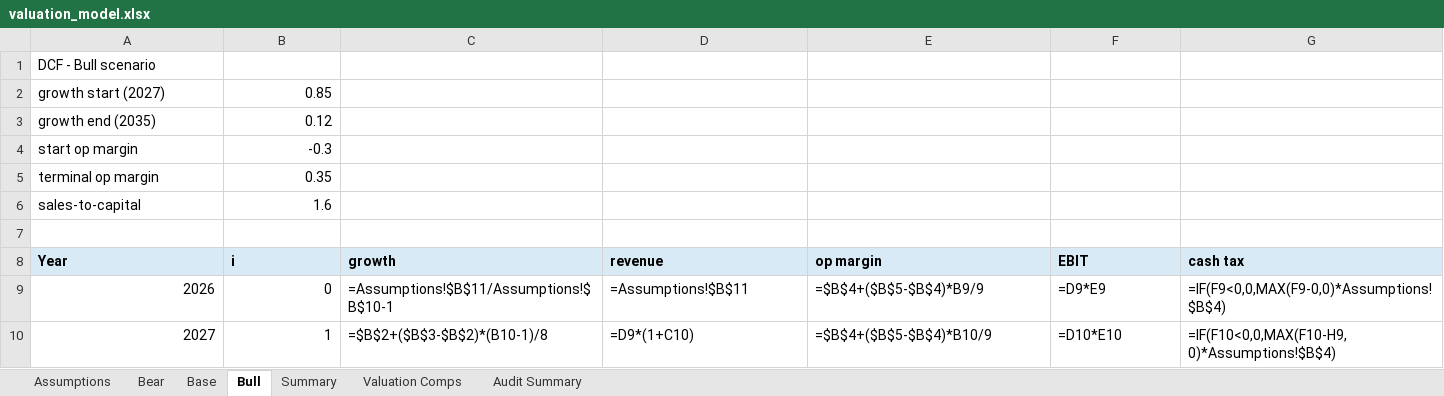
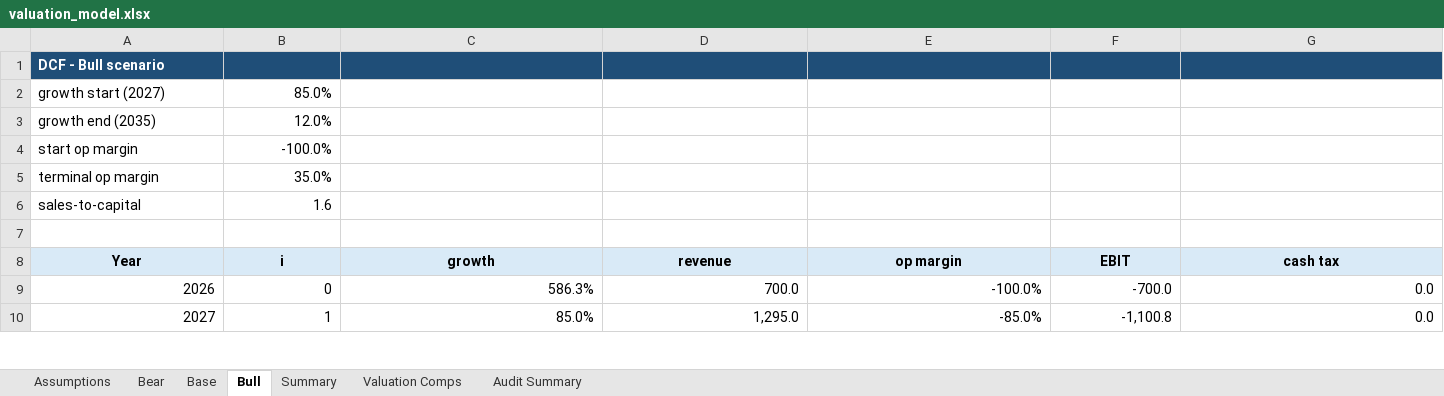
Before and after one commit to ericxuzhesheng/Zhipu-AI-Valuation, an Excel workbook: model/valuation_model.xlsx, sheet Bull, drawn as a sheet; only a part is shown; values as stored, in another font and other column widths than the file's, no borders; formulas without a stored value are shown as written; the diff covers the shown part only; the diff names each change by its address in the sheet, - before the commit and + after, or states it on an @@ line.

```diff
--- a/model/valuation_model.xlsx (sheet Bull)
+++ b/model/valuation_model.xlsx (sheet Bull)
-A1:G1 fill: none
+A1:G1 fill: #1F4E78
@@ A1 bold: off → on, text colour: black → #FFFFFF @@
-B2 (i): 0.85
+B2 (i): 85.0%
-B3 (i): 0.12
+B3 (i): 12.0%
-B4 (i): -0.3
+B4 (i): -100.0%
-B5 (i): 0.35
+B5 (i): 35.0%
-A8:G8 alignment: left
+A8:G8 alignment: center
-C9 (growth): =Assumptions!$B$11/Assumptions!$B$10-1
+C9 (growth): 586.3%
-D9 (revenue): =Assumptions!$B$11
+D9 (revenue): 700.0
-E9 (op margin): =$B$4+($B$5-$B$4)*B9/9
+E9 (op margin): -100.0%
-F9 (EBIT): =D9*E9
+F9 (EBIT): -700.0
-G9 (cash tax): =IF(F9<0,0,MAX(F9-0,0)*Assumptions!$B$4)
+G9 (cash tax): 0.0
-C10 (growth): =$B$2+($B$3-$B$2)*(B10-1)/8
+C10 (growth): 85.0%
-D10 (revenue): =D9*(1+C10)
+D10 (revenue): 1,295.0
-E10 (op margin): =$B$4+($B$5-$B$4)*B10/9
+E10 (op margin): -85.0%
-F10 (EBIT): =D10*E10
+F10 (EBIT): -1,100.8
-G10 (cash tax): =IF(F10<0,0,MAX(F10-H9,0)*Assumptions!$B$4)
+G10 (cash tax): 0.0
```
Also changed, not shown: 117 edited cells and cell formats elsewhere in this sheet, sheet Base, sheet Bear, sheet Valuation Comps, sheet Assumptions, sheet Summary, sheet Audit Summary, 51 other files.
